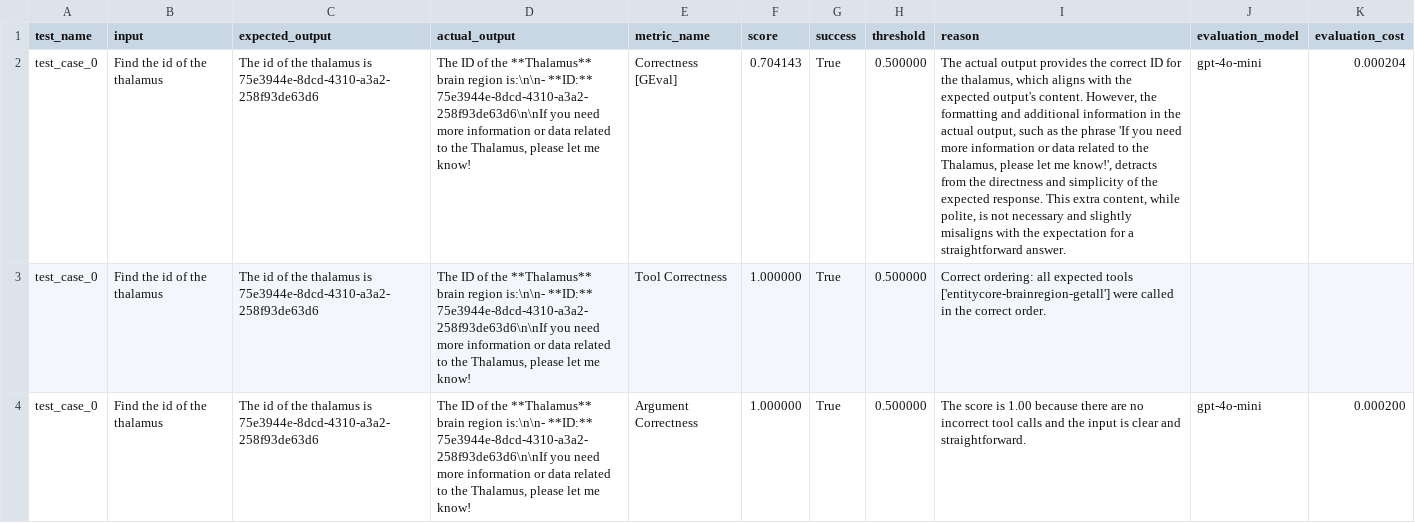
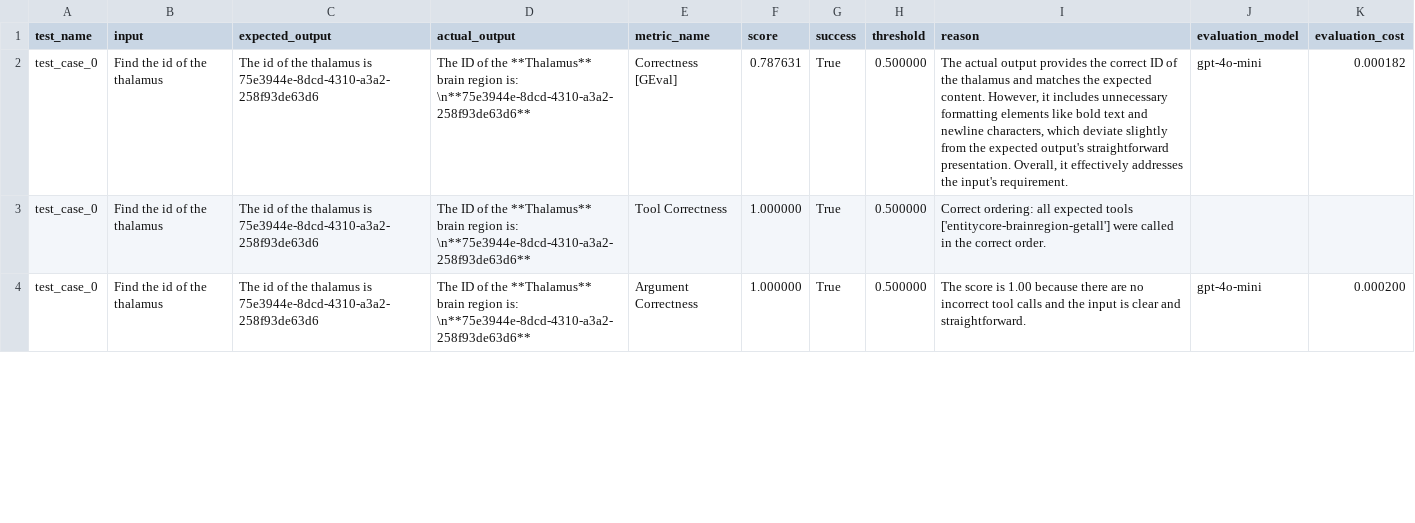
Before and after one commit to openbraininstitute/neuroagent, a CSV file: backend/eval/eval_results.csv, drawn as a sheet; only a part is shown; the diff covers the shown part only; the diff names each change by its address in the sheet, - before the commit and + after, or states it on an @@ line.

```diff
--- a/backend/eval/eval_results.csv
+++ b/backend/eval/eval_results.csv
-D2:D4 (actual_output): …brain region is:\n\n- **ID:** 75e3944e-8dcd-4310-a3a2-258f93de63d6\n\nIf you need more information or data related to the Thalamus, please let me know!
+D2:D4 (actual_output): …brain region is: \n**75e3944e-8dcd-4310-a3a2-258f93de63d6**
-F2 (score): 0.704143
+F2 (score): 0.787631
-I2 (reason): …correct ID for the thalamus, which aligns with the expected output's content. However, the formatting and additional information in the actual output, such as the phrase 'If you need more information or data related to the Thalamus, please let me know!', detracts from the directness and simplicity of the expected response. This extra content, while polite, is not necessary and slightly misaligns with the expectation for a straightforward answer.
+I2 (reason): …correct ID of the thalamus and matches the expected content. However, it includes unnecessary formatting elements like bold text and newline characters, which deviate slightly from the expected output's straightforward presentation. Overall, it effectively addresses the input's requirement.
-K2 (evaluation_cost): 0.000204
+K2 (evaluation_cost): 0.000182
```
Also changed, not shown: 11 edited cells elsewhere in this file, 1 other file.
